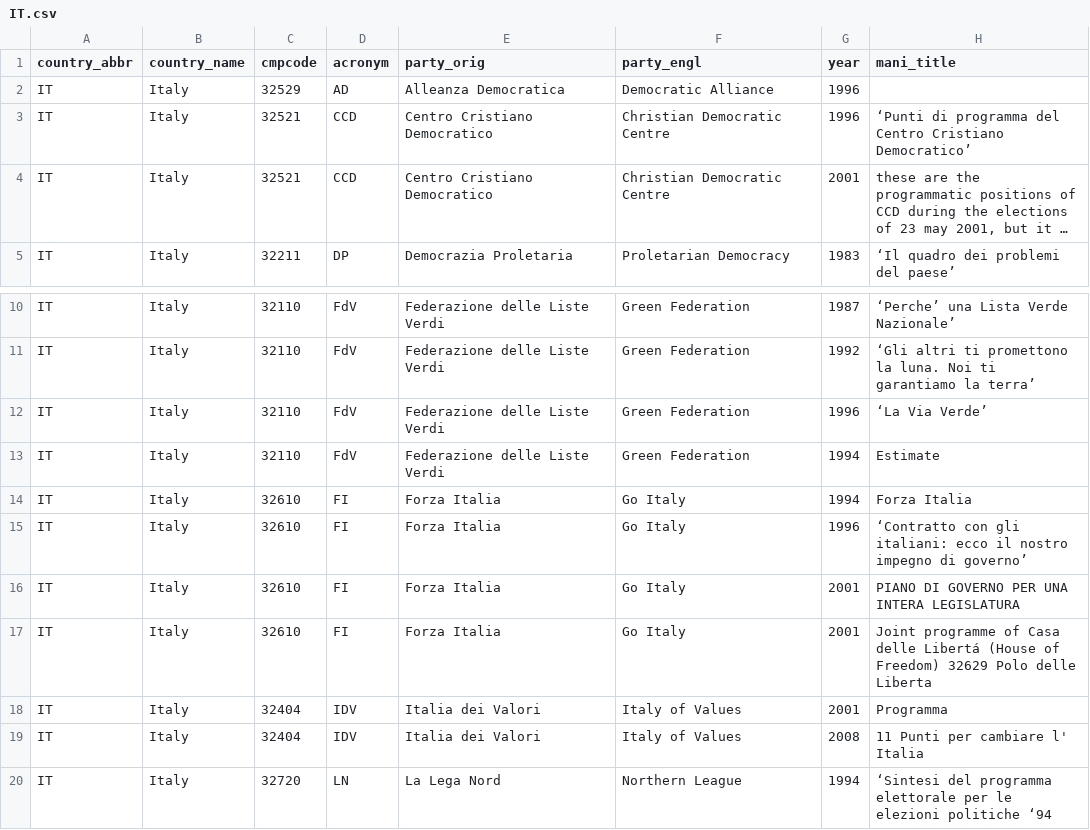
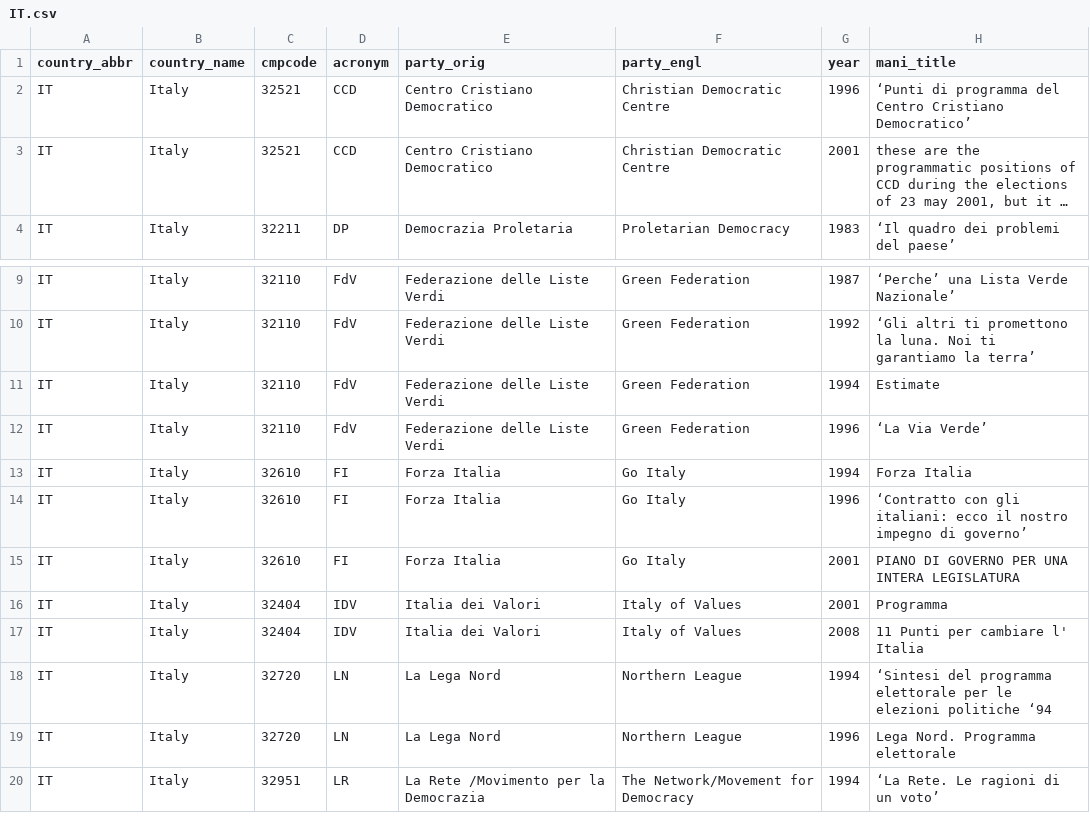
Before and after one commit to julianbernauer/polidoc, a CSV file: nations/italy/IT.csv, drawn as a sheet; only a part is shown, gaps mark what is left out; the shorter side is filled out with more unchanged rows; long unchanged cells end in …; the diff covers the shown part only.

```diff
--- a/nations/italy/IT.csv
+++ b/nations/italy/IT.csv
@@ -1,3 +1,2 @@
 country_abbr,country_name,cmpcode,acronym,party_orig,party_engl,year,mani_title
-IT,Italy,32529,AD,Alleanza Democratica,Democratic Alliance,1996,
 IT,Italy,32521,CCD,Centro Cristiano Democratico,Christian Democratic Centre,1996,‘Punti di programma del Centro Cristiano Democratico’
@@ -11,4 +10,4 @@ IT,Italy,32110,FdV,Federazione delle Liste Verdi,Green Federation,1987,‘Perche
 IT,Italy,32110,FdV,Federazione delle Liste Verdi,Green Federation,1992,‘Gli altri ti promettono la luna. Noi ti garantiamo la terra’
+IT,Italy,32110,FdV,Federazione delle Liste Verdi ,Green Federation,1994,Estimate
 IT,Italy,32110,FdV,Federazione delle Liste Verdi,Green Federation,1996,‘La Via Verde’
-IT,Italy,32110,FdV,Federazione delle Liste Verdi ,Green Federation,1994,Estimate
 IT,Italy,32610,FI,Forza Italia,Go Italy,1994,Forza Italia
@@ -16,3 +15,2 @@ IT,Italy,32610,FI,Forza Italia,Go Italy,1996,‘Contratto con gli italiani: ecco
 IT,Italy,32610,FI,Forza Italia,Go Italy,2001,"PIANO DI GOVERNO PER UNA INTERA  LEGISLATURA"
-IT,Italy,32610,FI,Forza Italia,Go Italy,2001,"Joint programme of Casa delle Libertá (House of Freedom) 32629 Polo delle Liberta"
 IT,Italy,32404,IDV,Italia dei Valori,Italy of Values,2001,Programma
```
Also changed, not shown: 5 removed rows, 3 moved rows and 12 edited cells elsewhere in this file.
